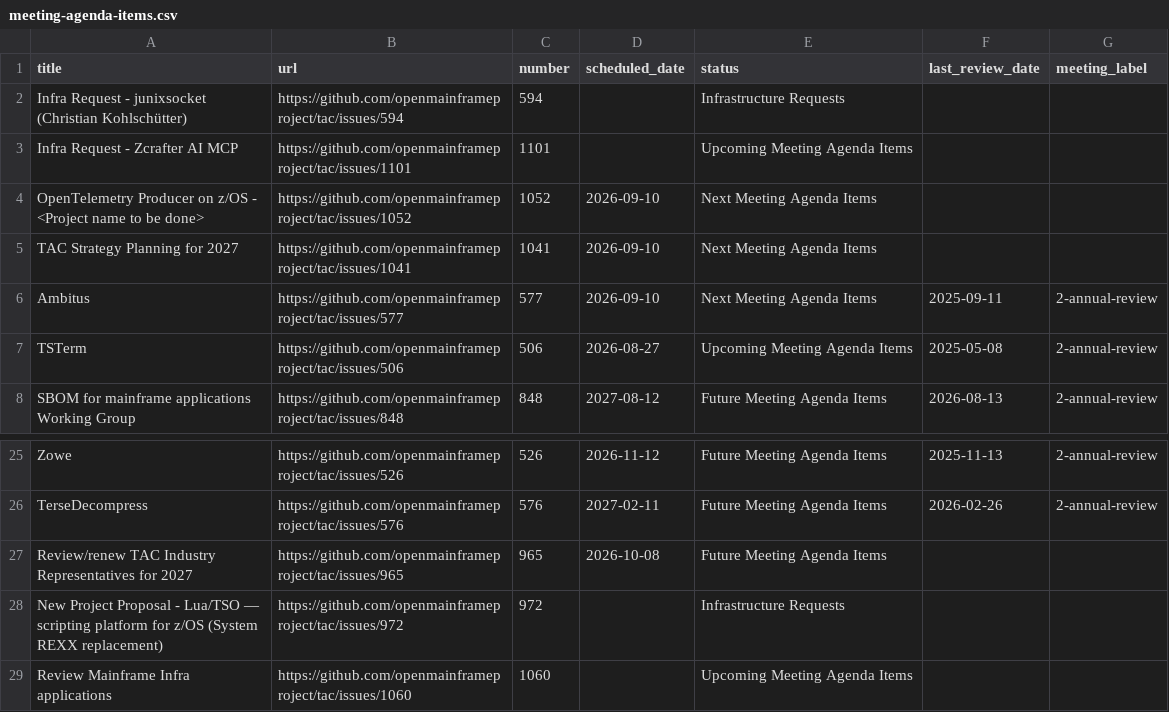
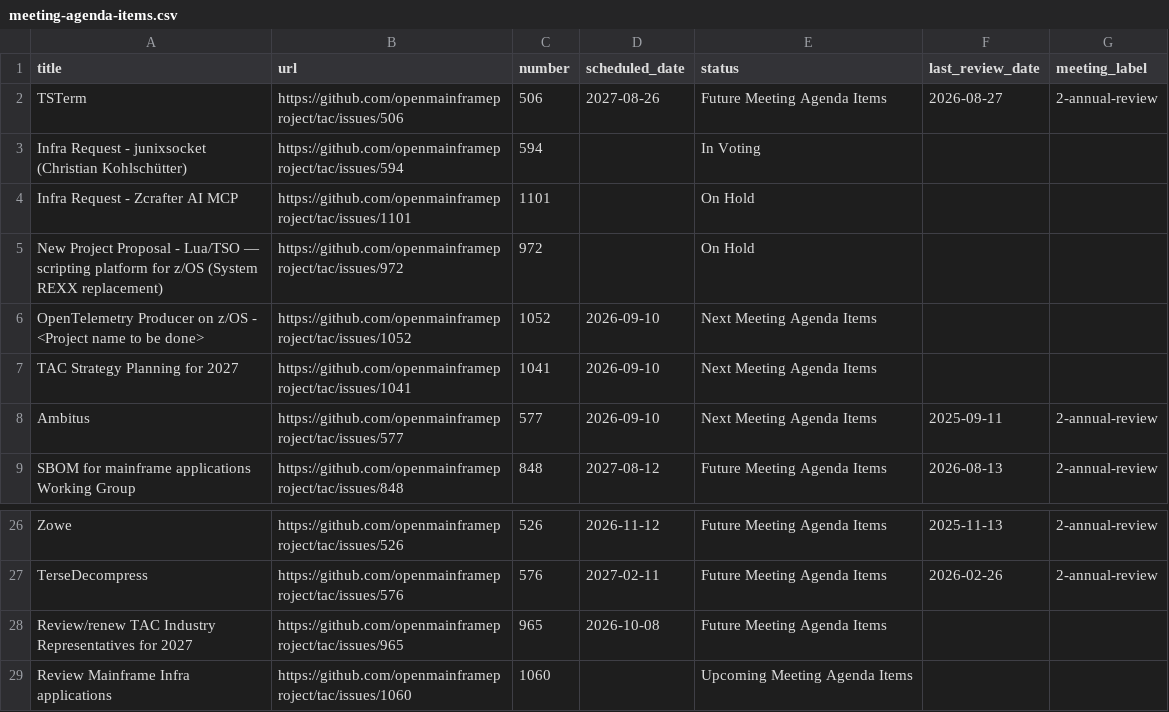
Before and after one commit to openmainframeproject/tac, a CSV file: _data/meeting-agenda-items.csv, drawn as a sheet; only a part is shown, gaps mark what is left out.

Commit message:
Update Data Sources from LFX 2026-08-28 (#1109)
Signed-off-by: github-actions[bot] <41898282+github-actions[bot]@users.noreply.github.com>

```diff
--- a/_data/meeting-agenda-items.csv
+++ b/_data/meeting-agenda-items.csv
@@ -1,4 +1,6 @@
 title,url,number,scheduled_date,status,last_review_date,meeting_label
-Infra Request - junixsocket (Christian Kohlschütter),https://github.com/openmainframeproject/tac/issues/594,594,,Infrastructure Requests,,
-Infra Request - Zcrafter AI MCP,https://github.com/openmainframeproject/tac/issues/1101,1101,,Upcoming Meeting Agenda Items,,
+TSTerm,https://github.com/openmainframeproject/tac/issues/506,506,2027-08-26,Future Meeting Agenda Items,2026-08-27,2-annual-review
+Infra Request - junixsocket (Christian Kohlschütter),https://github.com/openmainframeproject/tac/issues/594,594,,In Voting,,
+Infra Request - Zcrafter AI MCP,https://github.com/openmainframeproject/tac/issues/1101,1101,,On Hold,,
+New Project Proposal - Lua/TSO — scripting platform for z/OS (System REXX replacement),https://github.com/openmainframeproject/tac/issues/972,972,,On Hold,,
 OpenTelemetry Producer on z/OS - <Project name to be done>,https://github.com/openmainframeproject/tac/issues/1052,1052,2026-09-10,Next Meeting Agenda Items,,
@@ -6,3 +8,2 @@ TAC Strategy Planning for 2027,https://github.com/openmainframeproject/tac/issue
 Ambitus,https://github.com/openmainframeproject/tac/issues/577,577,2026-09-10,Next Meeting Agenda Items,2025-09-11,2-annual-review
-TSTerm,https://github.com/openmainframeproject/tac/issues/506,506,2026-08-27,Upcoming Meeting Agenda Items,2025-05-08,2-annual-review
 SBOM for mainframe applications Working Group,https://github.com/openmainframeproject/tac/issues/848,848,2027-08-12,Future Meeting Agenda Items,2026-08-13,2-annual-review
@@ -27,3 +28,2 @@ TerseDecompress,https://github.com/openmainframeproject/tac/issues/576,576,2027-
 Review/renew TAC Industry Representatives for 2027,https://github.com/openmainframeproject/tac/issues/965,965,2026-10-08,Future Meeting Agenda Items,,
-New Project Proposal - Lua/TSO — scripting platform for z/OS (System REXX replacement),https://github.com/openmainframeproject/tac/issues/972,972,,Infrastructure Requests,,
 Review Mainframe Infra applications,https://github.com/openmainframeproject/tac/issues/1060,1060,,Upcoming Meeting Agenda Items,,
```
Also changed, not shown: _data/projects.csv.
